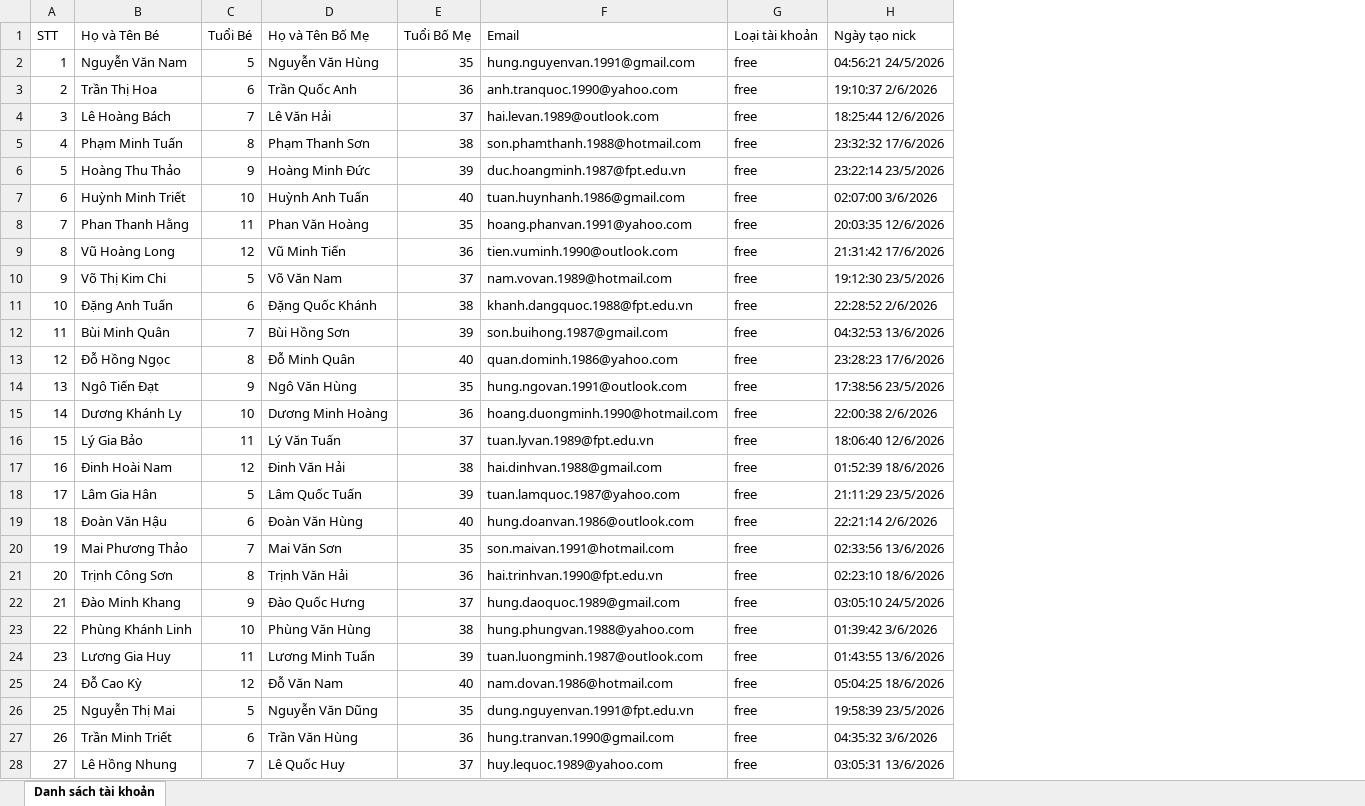
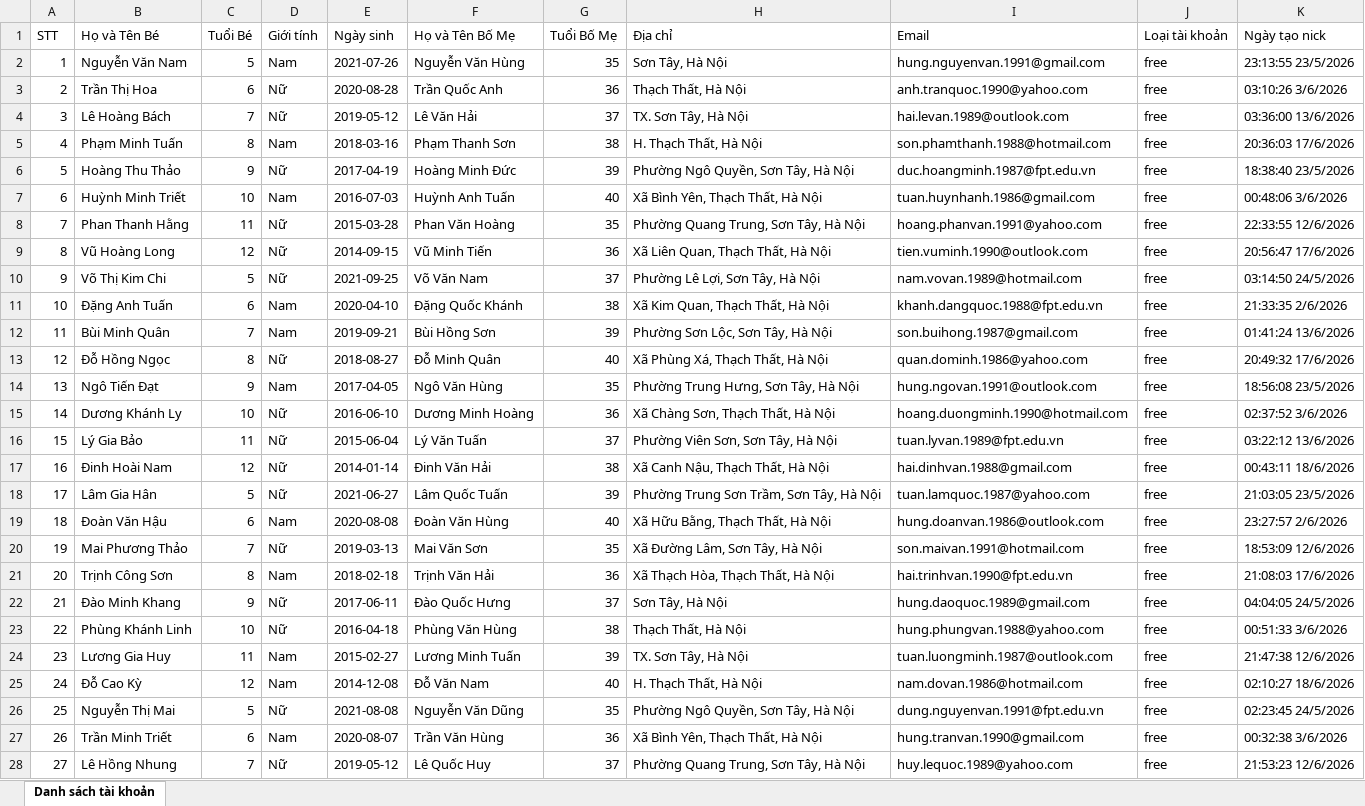
Before and after one commit to quanchu123/Engkids, an Excel workbook: danh_sach_tai_khoan.xlsx, sheet Danh sách tài khoản, drawn as a sheet; only a part is shown; values as stored, in another font and other column widths than the file's, no borders; addresses are those after the commit; the diff covers the shown part only; the diff names each change by its address in the sheet, - before the commit and + after, or states it on an @@ line.

Commit message:
feat: add address, gender, and birth date to free user excel report

```diff
--- a/danh_sach_tai_khoan.xlsx (sheet Danh sách tài khoản)
+++ b/danh_sach_tai_khoan.xlsx (sheet Danh sách tài khoản)
+column D (Giới tính), rows 2-28: Nam | Nữ | Nữ | Nam | Nữ | Nam | Nữ | Nữ | Nữ | Nam | Nam | Nữ | Nam | Nữ | Nữ | Nữ | Nữ | Nam | Nữ | Nam | Nữ | Nữ | Nam | Nam | Nữ | Nam | Nữ
+column E (Ngày sinh), rows 2-28: 2021-07-26 | 2020-08-28 | 2019-05-12 | 2018-03-16 | 2017-04-19 | 2016-07-03 | 2015-03-28 | 2014-09-15 | 2021-09-25 | 2020-04-10 | 2019-09-21 | 2018-08-27 | 2017-04-05 | 2016-06-10 | 2015-06-04 | 2014-01-14 | 2021-06-27 | 2020-08-08 | 2019-03-13 | 2018-02-18 | 2017-06-11 | 2016-04-18 | 2015-02-27 | 2014-12-08 | 2021-08-08 | 2020-08-07 | 2019-05-12
+column H (Địa chỉ), rows 2-28: Sơn Tây, Hà Nội | Thạch Thất, Hà Nội | TX. Sơn Tây, Hà Nội | H. Thạch Thất, Hà Nội | Phường Ngô Quyền, Sơn Tây, Hà Nội | Xã Bình Yên, Thạch Thất, Hà Nội | Phường Quang Trung, Sơn Tây, Hà Nội | Xã Liên Quan, Thạch Thất, Hà Nội | Phường Lê Lợi, Sơn Tây, Hà Nội | Xã Kim Quan, Thạch Thất, Hà Nội | Phường Sơn Lộc, Sơn Tây, Hà Nội | Xã Phùng Xá, Thạch Thất, Hà Nội | Phường Trung Hưng, Sơn Tây, Hà Nội | Xã Chàng Sơn, Thạch Thất, Hà Nội | Phường Viên Sơn, Sơn Tây, Hà Nội | Xã Canh Nậu, Thạch Thất, Hà Nội | Phường Trung Sơn Trầm, Sơn Tây, Hà Nội | Xã Hữu Bằng, Thạch Thất, Hà Nội | Xã Đường Lâm, Sơn Tây, Hà Nội | Xã Thạch Hòa, Thạch Thất, Hà Nội | Sơn Tây, Hà Nội | Thạch Thất, Hà Nội | TX. Sơn Tây, Hà Nội | H. Thạch Thất, Hà Nội | Phường Ngô Quyền, Sơn Tây, Hà Nội | Xã Bình Yên, Thạch Thất, Hà Nội | Phường Quang Trung, Sơn Tây, Hà Nội
-K2 (Ngày tạo nick): 04:56:21 24/5/2026
+K2 (Ngày tạo nick): 23:13:55 23/5/2026
-K3 (Ngày tạo nick): 19:10:37 2/6/2026
+K3 (Ngày tạo nick): 03:10:26 3/6/2026
-K4 (Ngày tạo nick): 18:25:44 12/6/2026
+K4 (Ngày tạo nick): 03:36:00 13/6/2026
-K5 (Ngày tạo nick): 23:32:32 17/6/2026
+K5 (Ngày tạo nick): 20:36:03 17/6/2026
-K6 (Ngày tạo nick): 23:22:14 23/5/2026
+K6 (Ngày tạo nick): 18:38:40 23/5/2026
-K7 (Ngày tạo nick): 02:07:00 3/6/2026
+K7 (Ngày tạo nick): 00:48:06 3/6/2026
-K8 (Ngày tạo nick): 20:03:35 12/6/2026
+K8 (Ngày tạo nick): 22:33:55 12/6/2026
-K9 (Ngày tạo nick): 21:31:42 17/6/2026
+K9 (Ngày tạo nick): 20:56:47 17/6/2026
-K10 (Ngày tạo nick): 19:12:30 23/5/2026
+K10 (Ngày tạo nick): 03:14:50 24/5/2026
-K11 (Ngày tạo nick): 22:28:52 2/6/2026
+K11 (Ngày tạo nick): 21:33:35 2/6/2026
-K12 (Ngày tạo nick): 04:32:53 13/6/2026
+K12 (Ngày tạo nick): 01:41:24 13/6/2026
-K13 (Ngày tạo nick): 23:28:23 17/6/2026
+K13 (Ngày tạo nick): 20:49:32 17/6/2026
-K14 (Ngày tạo nick): 17:38:56 23/5/2026
+K14 (Ngày tạo nick): 18:56:08 23/5/2026
-K15 (Ngày tạo nick): 22:00:38 2/6/2026
+K15 (Ngày tạo nick): 02:37:52 3/6/2026
-K16 (Ngày tạo nick): 18:06:40 12/6/2026
+K16 (Ngày tạo nick): 03:22:12 13/6/2026
-K17 (Ngày tạo nick): 01:52:39 18/6/2026
+K17 (Ngày tạo nick): 00:43:11 18/6/2026
-K18 (Ngày tạo nick): 21:11:29 23/5/2026
+K18 (Ngày tạo nick): 21:03:05 23/5/2026
-K19 (Ngày tạo nick): 22:21:14 2/6/2026
+K19 (Ngày tạo nick): 23:27:57 2/6/2026
-K20 (Ngày tạo nick): 02:33:56 13/6/2026
+K20 (Ngày tạo nick): 18:53:09 12/6/2026
-K21 (Ngày tạo nick): 02:23:10 18/6/2026
+K21 (Ngày tạo nick): 21:08:03 17/6/2026
-K22 (Ngày tạo nick): 03:05:10 24/5/2026
+K22 (Ngày tạo nick): 04:04:05 24/5/2026
-K23 (Ngày tạo nick): 01:39:42 3/6/2026
+K23 (Ngày tạo nick): 00:51:33 3/6/2026
-K24 (Ngày tạo nick): 01:43:55 13/6/2026
+K24 (Ngày tạo nick): 21:47:38 12/6/2026
-K25 (Ngày tạo nick): 05:04:25 18/6/2026
+K25 (Ngày tạo nick): 02:10:27 18/6/2026
-K26 (Ngày tạo nick): 19:58:39 23/5/2026
+K26 (Ngày tạo nick): 02:23:45 24/5/2026
-K27 (Ngày tạo nick): 04:35:32 3/6/2026
+K27 (Ngày tạo nick): 00:32:38 3/6/2026
-K28 (Ngày tạo nick): 03:05:31 13/6/2026
+K28 (Ngày tạo nick): 21:53:23 12/6/2026
```
Also changed, not shown: 8 edited cells elsewhere in this sheet, 1 other file.
